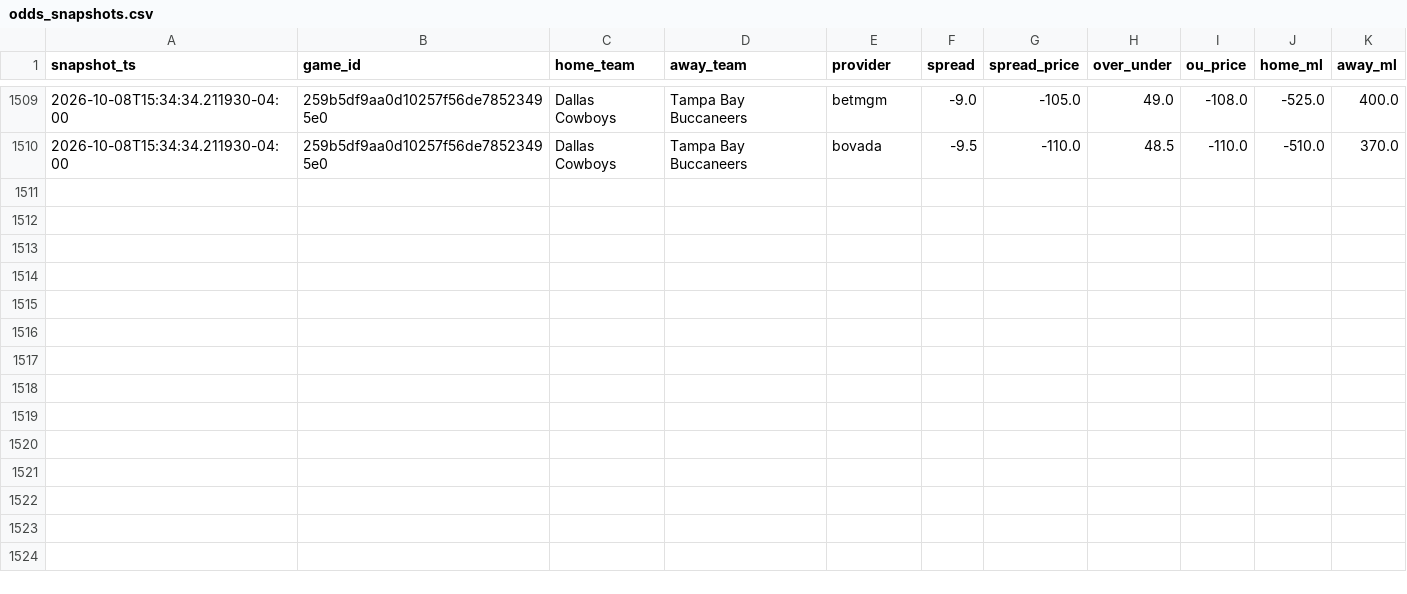
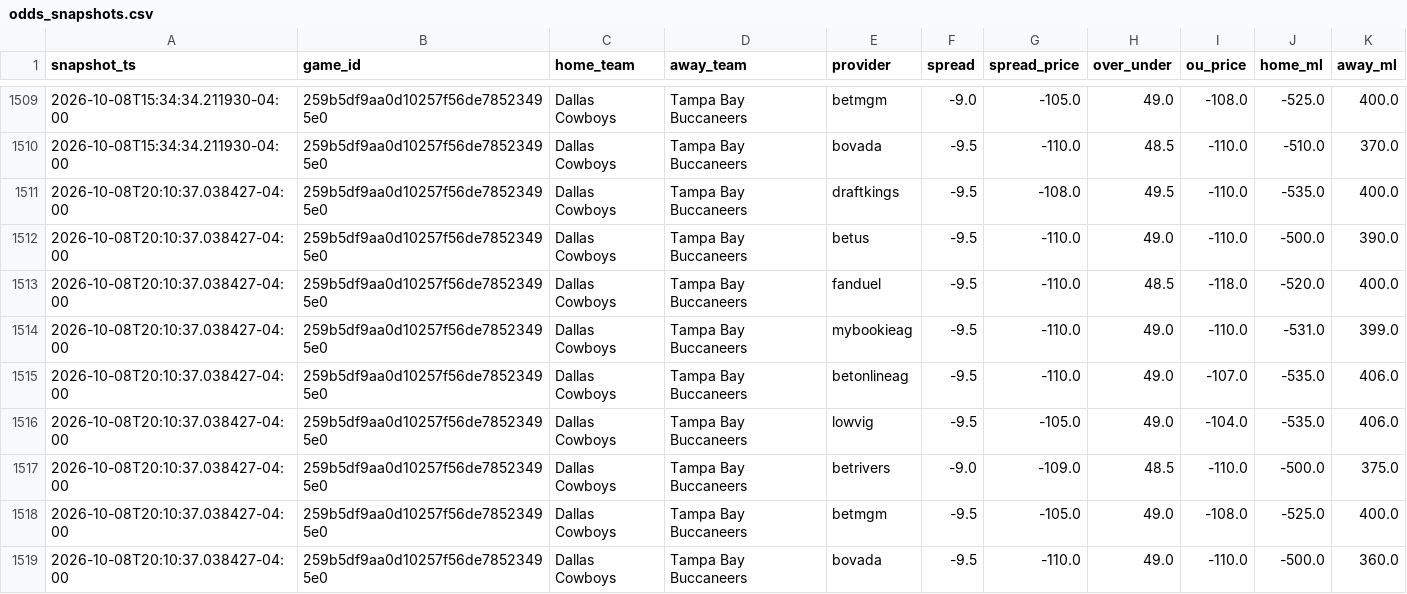
Before and after one commit to vladk-III/NFL-Football, a CSV file: data/odds_snapshots.csv, drawn as a sheet; only a part is shown, gaps mark what is left out; the diff names each change by its address in the sheet, - before the commit and + after, or states it on an @@ line.

Commit message:
data: auto snapshot —  wk [2026-10-08]

```diff
--- a/data/odds_snapshots.csv
+++ b/data/odds_snapshots.csv
+row 1511: 2026-10-08T20:10:37.038427-04:00 | 259b5df9aa0d10257f56de78523495e0 | Dallas Cowboys | Tampa Bay Buccaneers | draftkings | -9.5 | -108.0 | 49.5 | -110.0 | -535.0 | 400.0
+row 1512: 2026-10-08T20:10:37.038427-04:00 | 259b5df9aa0d10257f56de78523495e0 | Dallas Cowboys | Tampa Bay Buccaneers | betus | -9.5 | -110.0 | 49.0 | -110.0 | -500.0 | 390.0
+row 1513: 2026-10-08T20:10:37.038427-04:00 | 259b5df9aa0d10257f56de78523495e0 | Dallas Cowboys | Tampa Bay Buccaneers | fanduel | -9.5 | -110.0 | 48.5 | -118.0 | -520.0 | 400.0
+row 1514: 2026-10-08T20:10:37.038427-04:00 | 259b5df9aa0d10257f56de78523495e0 | Dallas Cowboys | Tampa Bay Buccaneers | mybookieag | -9.5 | -110.0 | 49.0 | -110.0 | -531.0 | 399.0
+row 1515: 2026-10-08T20:10:37.038427-04:00 | 259b5df9aa0d10257f56de78523495e0 | Dallas Cowboys | Tampa Bay Buccaneers | betonlineag | -9.5 | -110.0 | 49.0 | -107.0 | -535.0 | 406.0
+row 1516: 2026-10-08T20:10:37.038427-04:00 | 259b5df9aa0d10257f56de78523495e0 | Dallas Cowboys | Tampa Bay Buccaneers | lowvig | -9.5 | -105.0 | 49.0 | -104.0 | -535.0 | 406.0
+row 1517: 2026-10-08T20:10:37.038427-04:00 | 259b5df9aa0d10257f56de78523495e0 | Dallas Cowboys | Tampa Bay Buccaneers | betrivers | -9.0 | -109.0 | 48.5 | -110.0 | -500.0 | 375.0
+row 1518: 2026-10-08T20:10:37.038427-04:00 | 259b5df9aa0d10257f56de78523495e0 | Dallas Cowboys | Tampa Bay Buccaneers | betmgm | -9.5 | -105.0 | 49.0 | -108.0 | -525.0 | 400.0
+row 1519: 2026-10-08T20:10:37.038427-04:00 | 259b5df9aa0d10257f56de78523495e0 | Dallas Cowboys | Tampa Bay Buccaneers | bovada | -9.5 | -110.0 | 49.0 | -110.0 | -500.0 | 360.0
```
Also changed, not shown: data/weather.csv.
